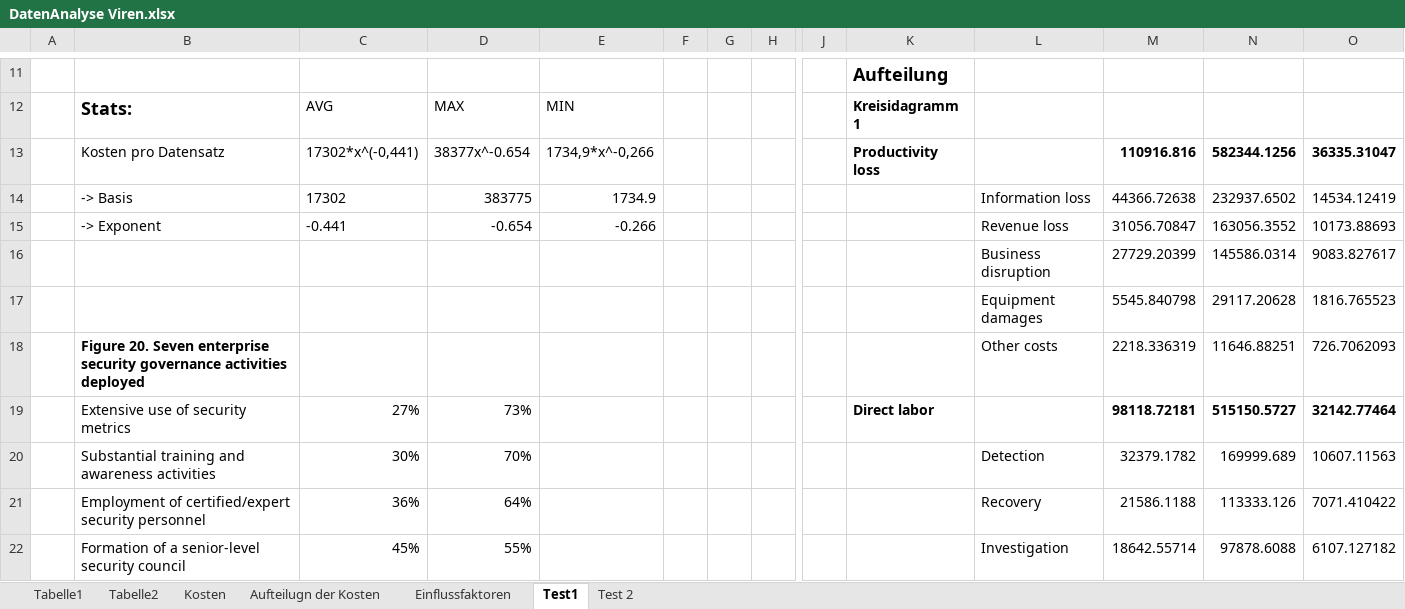
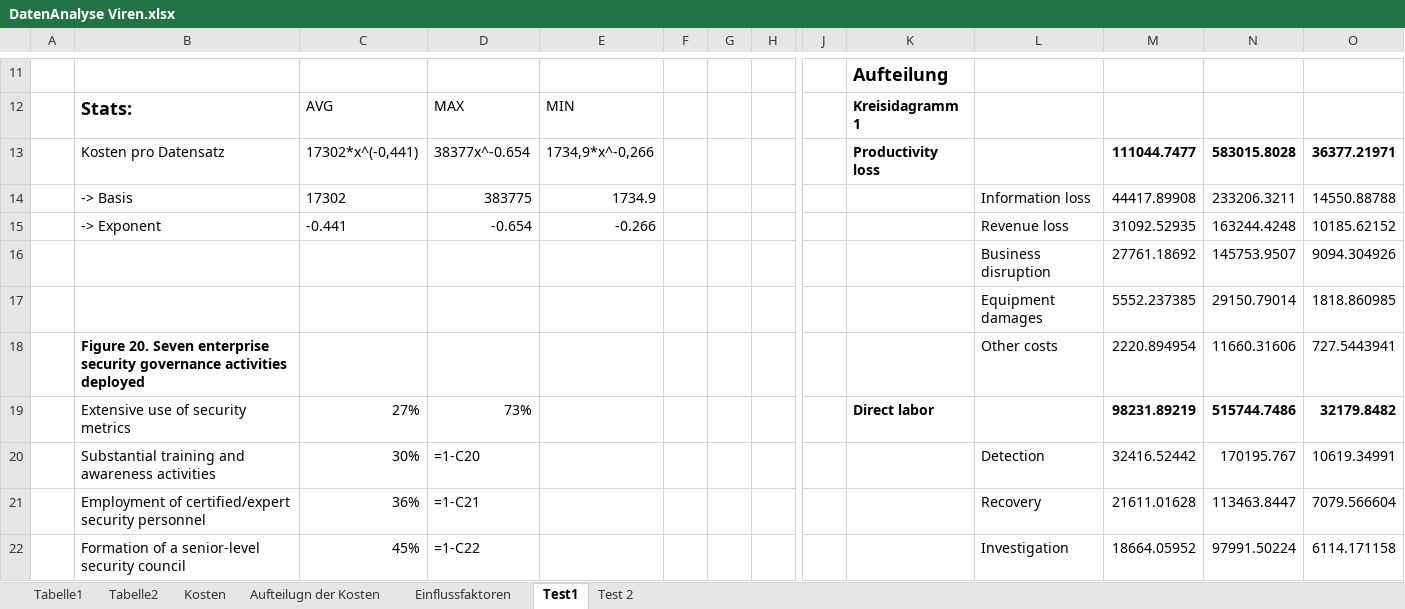
Before and after one commit to manuel-mauky/datenpannen-calculator, an Excel workbook: documentation/DatenAnalyse Viren.xlsx, sheet Test1, drawn as a sheet; only a part is shown, gaps mark what is left out; values as stored, in another font and other column widths than the file's, no borders; formulas without a stored value are shown as written; removed rows and columns are numbered as before the commit, all else as after; rows hold the shown columns only; the diff covers the shown part only; the diff names each change by its address in the sheet, - before the commit and + after, or states it on an @@ line.

Commit message:
Testdaten im Viren Scenario Test angepasst.

```diff
--- a/documentation/DatenAnalyse Viren.xlsx (sheet Test1)
+++ b/documentation/DatenAnalyse Viren.xlsx (sheet Test1)
-M13: 110916.816
+M13: 111044.7477
-N13: 582344.1256
+N13: 583015.8028
-O13: 36335.31047
+O13: 36377.21971
-M14: 44366.72638
+M14: 44417.89908
-N14: 232937.6502
+N14: 233206.3211
-O14: 14534.12419
+O14: 14550.88788
-M15: 31056.70847
+M15: 31092.52935
-N15: 163056.3552
+N15: 163244.4248
-O15: 10173.88693
+O15: 10185.62152
-row 16:  |  |  |  |  |  |  |  |  |  | Business disruption | 27729.20399 | 145586.0314 | 9083.827617
-row 17:  |  |  |  |  |  |  |  |  |  | Equipment damages | 5545.840798 | 29117.20628 | 1816.765523
+row 16:  |  |  |  |  |  |  |  |  |  | Business disruption | 27761.18692 | 145753.9507 | 9094.304926
+row 17:  |  |  |  |  |  |  |  |  |  | Equipment damages | 5552.237385 | 29150.79014 | 1818.860985
-M18: 2218.336319
+M18: 2220.894954
-N18: 11646.88251
+N18: 11660.31606
-O18: 726.7062093
+O18: 727.5443941
-M19: 98118.72181
+M19: 98231.89219
-N19: 515150.5727
+N19: 515744.7486
-O19: 32142.77464
+O19: 32179.8482
-D20: 70%
+D20: =1-C20
-M20: 32379.1782
+M20: 32416.52442
-N20: 169999.689
+N20: 170195.767
-O20: 10607.11563
+O20: 10619.34991
-D21: 64%
+D21: =1-C21
-M21: 21586.1188
+M21: 21611.01628
-N21: 113333.126
+N21: 113463.8447
-O21: 7071.410422
+O21: 7079.566604
-D22: 55%
+D22: =1-C22
-M22: 18642.55714
+M22: 18664.05952
-N22: 97878.6088
+N22: 97991.50224
-O22: 6107.127182
+O22: 6114.171158
```
Also changed, not shown: 2 added rows, 2 removed rows and 49 edited cells elsewhere in this sheet, sheet Test 2, charts or pictures, 1 other file.
